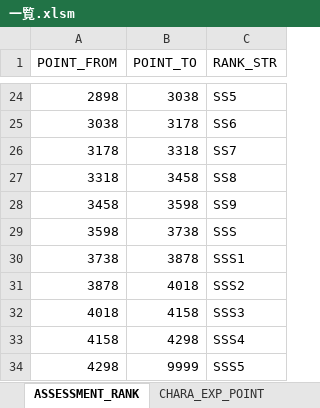
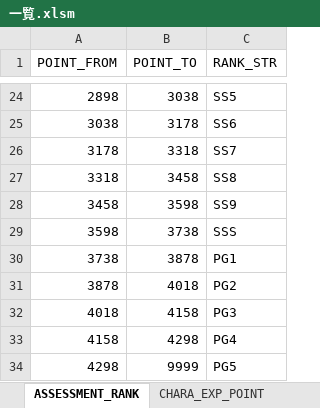
Before and after one commit to hitsujimeeee/pawapro-simu, an Excel workbook: data/一覧.xlsm, sheet ASSESSMENT_RANK, drawn as a sheet; only a part is shown, gaps mark what is left out; values as stored, in another font and other column widths than the file's, no borders; charts and pictures not drawn; the diff names each change by its address in the sheet, - before the commit and + after, or states it on an @@ line.

```diff
--- a/data/一覧.xlsm (sheet ASSESSMENT_RANK)
+++ b/data/一覧.xlsm (sheet ASSESSMENT_RANK)
-C30 (RANK_STR): SSS1
+C30 (RANK_STR): PG1
-C31 (RANK_STR): SSS2
+C31 (RANK_STR): PG2
-C32 (RANK_STR): SSS3
+C32 (RANK_STR): PG3
-C33 (RANK_STR): SSS4
+C33 (RANK_STR): PG4
-C34 (RANK_STR): SSS5
+C34 (RANK_STR): PG5
```
Also changed, not shown: sheet ABILITY_DETAIL, sheet BASE_POINT_DETAIL, sheet BASE_POINT_HEADER, sheet ABILITY_HEADER, data/templateBatterBase.xlsm, 8 other files.
